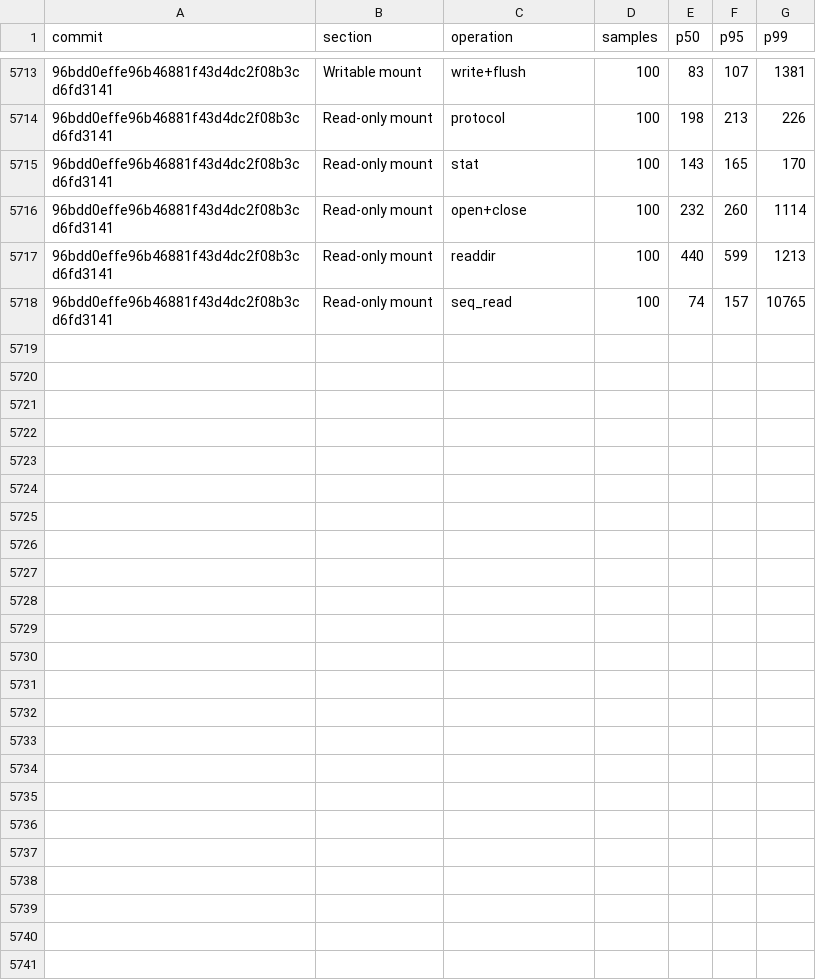
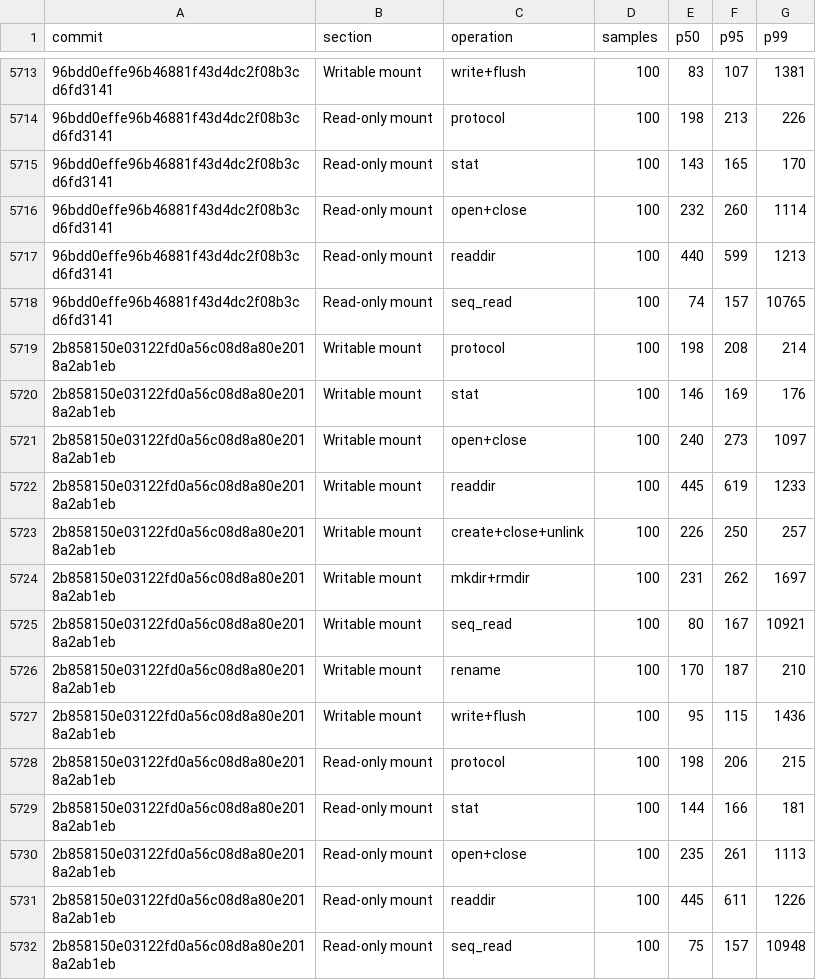
Before and after one commit to nanvix/nanvix, a CSV file: www/bench/data/linux-baremetal/nanvix_bench_vfs_bench_standalone_microvm_X64.csv, drawn as a sheet; only a part is shown, gaps mark what is left out; the diff names each change by its address in the sheet, - before the commit and + after, or states it on an @@ line.

```diff
--- a/www/bench/data/linux-baremetal/nanvix_bench_vfs_bench_standalone_microvm_X64.csv
+++ b/www/bench/data/linux-baremetal/nanvix_bench_vfs_bench_standalone_microvm_X64.csv
+row 5719: 2b858150e03122fd0a56c08d8a80e2018a2ab1eb | Writable mount | protocol | 100 | 198 | 208 | 214
+row 5720: 2b858150e03122fd0a56c08d8a80e2018a2ab1eb | Writable mount | stat | 100 | 146 | 169 | 176
+row 5721: 2b858150e03122fd0a56c08d8a80e2018a2ab1eb | Writable mount | open+close | 100 | 240 | 273 | 1097
+row 5722: 2b858150e03122fd0a56c08d8a80e2018a2ab1eb | Writable mount | readdir | 100 | 445 | 619 | 1233
+row 5723: 2b858150e03122fd0a56c08d8a80e2018a2ab1eb | Writable mount | create+close+unlink | 100 | 226 | 250 | 257
+row 5724: 2b858150e03122fd0a56c08d8a80e2018a2ab1eb | Writable mount | mkdir+rmdir | 100 | 231 | 262 | 1697
+row 5725: 2b858150e03122fd0a56c08d8a80e2018a2ab1eb | Writable mount | seq_read | 100 | 80 | 167 | 10921
+row 5726: 2b858150e03122fd0a56c08d8a80e2018a2ab1eb | Writable mount | rename | 100 | 170 | 187 | 210
+row 5727: 2b858150e03122fd0a56c08d8a80e2018a2ab1eb | Writable mount | write+flush | 100 | 95 | 115 | 1436
+row 5728: 2b858150e03122fd0a56c08d8a80e2018a2ab1eb | Read-only mount | protocol | 100 | 198 | 206 | 215
+row 5729: 2b858150e03122fd0a56c08d8a80e2018a2ab1eb | Read-only mount | stat | 100 | 144 | 166 | 181
+row 5730: 2b858150e03122fd0a56c08d8a80e2018a2ab1eb | Read-only mount | open+close | 100 | 235 | 261 | 1113
+row 5731: 2b858150e03122fd0a56c08d8a80e2018a2ab1eb | Read-only mount | readdir | 100 | 445 | 611 | 1226
+row 5732: 2b858150e03122fd0a56c08d8a80e2018a2ab1eb | Read-only mount | seq_read | 100 | 75 | 157 | 10948
```
Also changed, not shown: www/bench/data/linux-baremetal/nanvix_bench_snapshot_restore_standalone_microvm_X64.csv, www/bench/data/linux-baremetal/nanvix_bench_syscall_bench_standalone_microvm_X64.csv, 6 other files.
